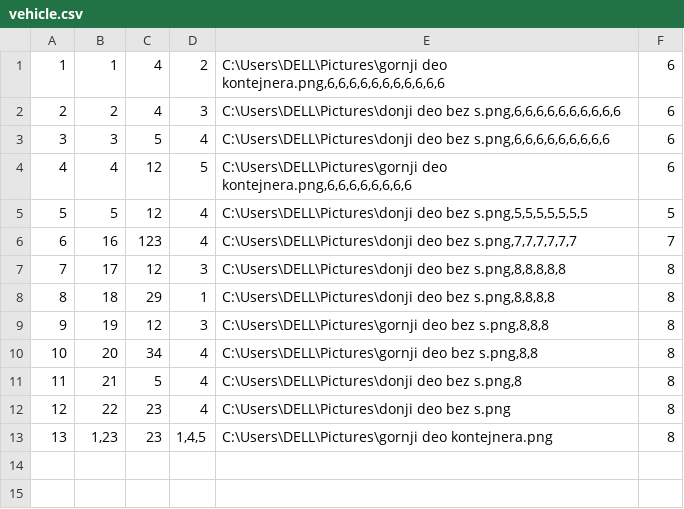
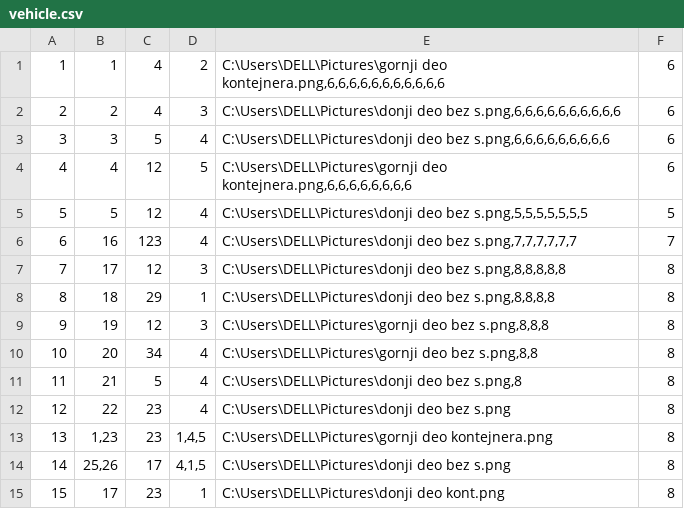
Before and after one commit to ratkovac/Booking-App, a CSV file: Resources/Data/vehicle.csv, drawn as a sheet; the diff names each change by its address in the sheet, - before the commit and + after, or states it on an @@ line.

```diff
--- a/Resources/Data/vehicle.csv
+++ b/Resources/Data/vehicle.csv
+row 14: 14 | 25,26 | 17 | 4,1,5 | C:\Users\DELL\Pictures\donji deo bez s.png | 8
+row 15: 15 | 17 | 23 | 1 | C:\Users\DELL\Pictures\donji deo kont.png | 8
```
Also changed, not shown: Resources/Data/locations.csv, 2 other files.
